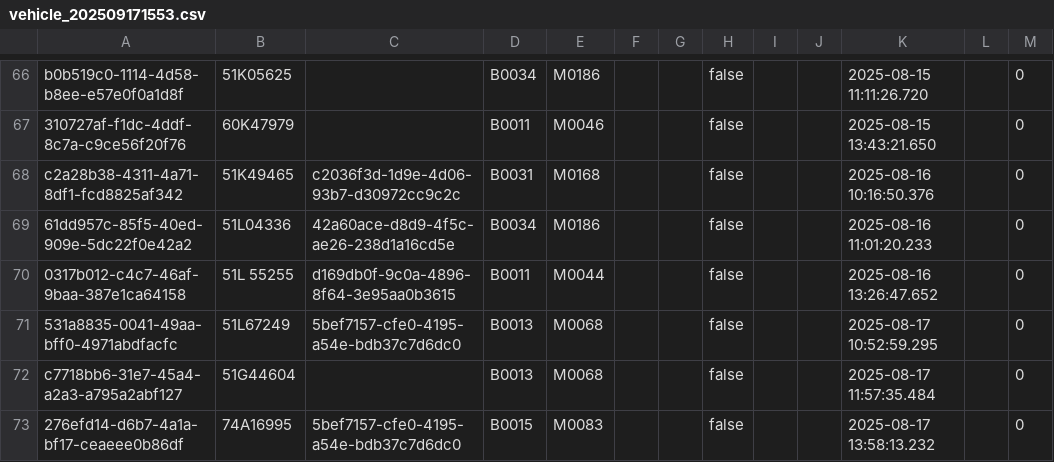
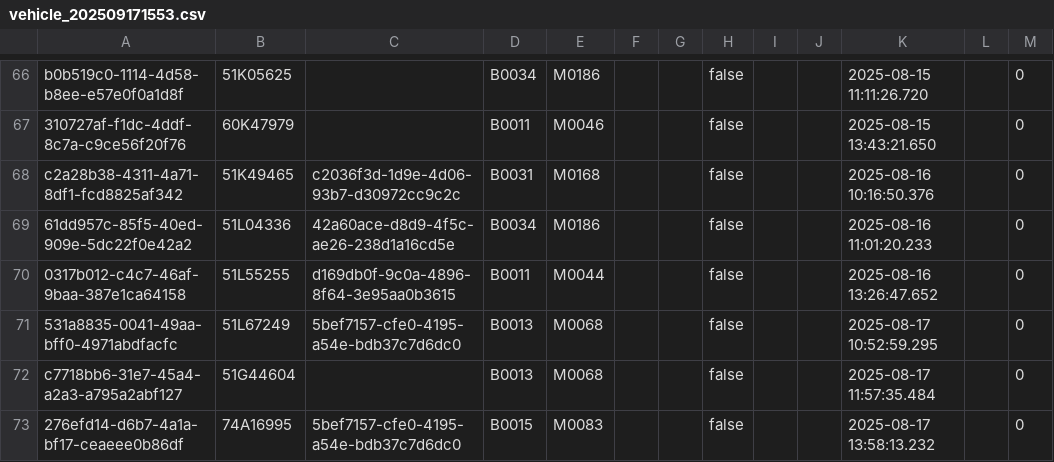
Before and after one commit to xuaanhaor/alpha-wash, a CSV file: src/main/resources/20250917/vehicle_202509171553.csv, drawn as a sheet; only a part is shown, gaps mark what is left out.

```diff
--- a/src/main/resources/20250917/vehicle_202509171553.csv
+++ b/src/main/resources/20250917/vehicle_202509171553.csv
@@ -69,3 +69,3 @@ c2a28b38-4311-4a71-8df1-fcd8825af342,"51K49465",c2036f3d-1d9e-4d06-93b7-d30972cc
 "61dd957c-85f5-40ed-909e-5dc22f0e42a2","51L04336","42a60ace-d8d9-4f5c-ae26-238d1a16cd5e",B0034,M0186,"","",false,,,2025-08-16 11:01:20.233,,0
-"0317b012-c4c7-46af-9baa-387e1ca64158","51L 55255 ",d169db0f-9c0a-4896-8f64-3e95aa0b3615,B0011,M0044,"","",false,,,2025-08-16 13:26:47.652,,0
+"0317b012-c4c7-46af-9baa-387e1ca64158","51L55255",d169db0f-9c0a-4896-8f64-3e95aa0b3615,B0011,M0044,"","",false,,,2025-08-16 13:26:47.652,,0
 "531a8835-0041-49aa-bff0-4971abdfacfc","51L67249","5bef7157-cfe0-4195-a54e-bdb37c7d6dc0",B0013,M0068,"","",false,,,2025-08-17 10:52:59.295,,0
```
Also changed, not shown: src/main/resources/20250917/service_catalog_202509171552.csv, 2 other files.
